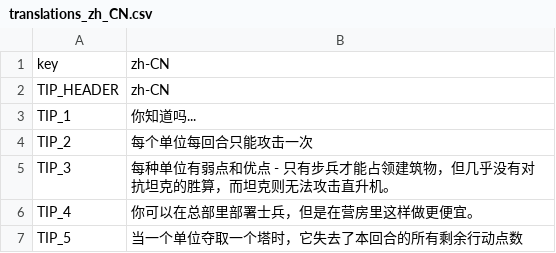
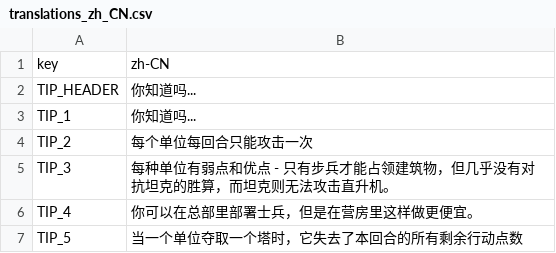
Before and after one commit to transphere-dev/Tanks-of-Freedom, a CSV file: translations/translations_zh_CN.csv, drawn as a sheet; only a part is shown.

Commit message:
Fix translation files bugs

```diff
--- a/translations/translations_zh_CN.csv
+++ b/translations/translations_zh_CN.csv
@@ -1,3 +1,3 @@
 key,zh-CN
-TIP_HEADER,zh-CN
+TIP_HEADER,你知道吗...
 TIP_1,你知道吗...
```
Also changed, not shown: translations/campaigns/campaign.csv, translations/campaigns/campaign_zh_CN.csv, 30 other files.
